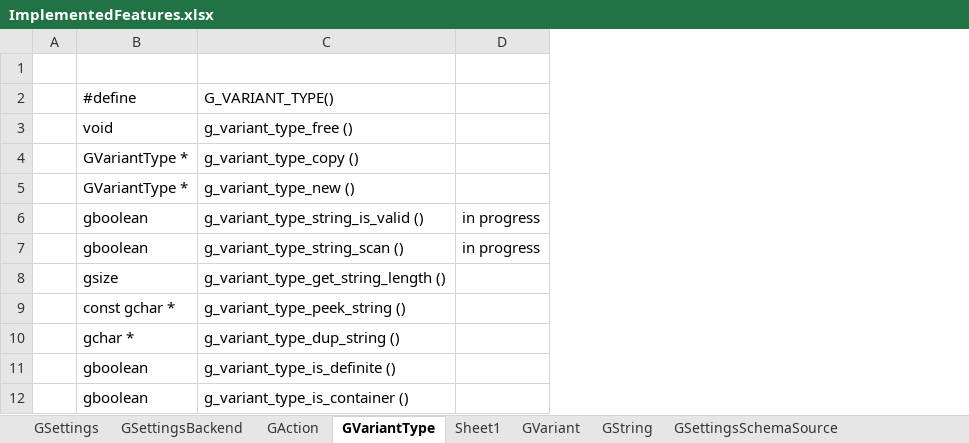
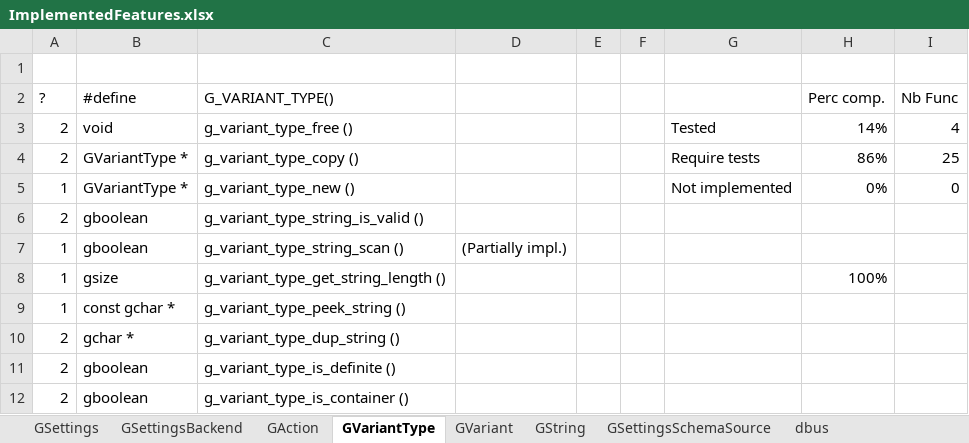
Before and after one commit to Nordes/HoNoSoFt.LibGio.Bindings, an Excel workbook: ImplementedFeatures.xlsx, sheet GVariantType, drawn as a sheet; only a part is shown; values as stored, in another font and other column widths than the file's, no cell formats; conditional formats not drawn; removed rows and columns are numbered as before the commit, all else as after; the diff names each change by its address in the sheet, - before the commit and + after, or states it on an @@ line.

Commit message:
Update excel and implement g_variant_type_string_scan

```diff
--- a/ImplementedFeatures.xlsx (sheet GVariantType)
+++ b/ImplementedFeatures.xlsx (sheet GVariantType)
-sheet tab: Sheet1
+sheet tab: dbus
@@ sheet tab order changed: GSettings | GSettingsBackend | GAction | GVariantType | GVariant | GString | GSettingsSchemaSource | dbus @@
-column A, empty
+column A (?), rows 3-12: 2 | 2 | 1 | 2 | 1 | 1 | 1 | 2 | 2 | 2
-column D, rows 6-7: in progress | in progress
+column D, row 7: (Partially impl.)
+column E, empty
+column F, empty
+column G, rows 3-5: Tested | Require tests | Not implemented
+column H (Perc comp.), rows 3-8: 14% | 86% | 0% |  |  | 100%
+column I (Nb Func), rows 3-5: 4 | 25 | 0
```
Also changed, not shown: sheet GSettings, sheet GVariant, sheet GSettingsBackend, sheet GString, sheet GAction, sheet GSettingsSchemaSource, cell formats, 4 other files.
